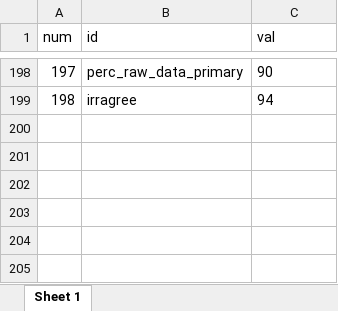
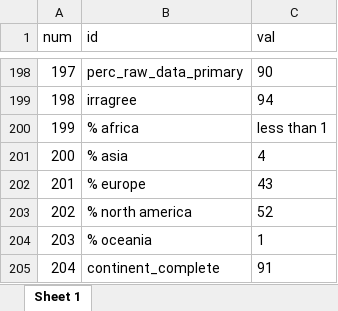
Before and after one commit to j-fra/masd, an Excel workbook: results/results.xlsx, sheet Sheet 1, drawn as a sheet; only a part is shown, gaps mark what is left out; values as stored, in another font and other column widths than the file's, no borders; the diff names each change by its address in the sheet, - before the commit and + after, or states it on an @@ line.

```diff
--- a/results/results.xlsx (sheet Sheet 1)
+++ b/results/results.xlsx (sheet Sheet 1)
+row 200: 199 | % africa | less than 1
+row 201: 200 | % asia | 4
+row 202: 201 | % europe | 43
+row 203: 202 | % north america | 52
+row 204: 203 | % oceania | 1
+row 205: 204 | continent_complete | 91
```
Also changed, not shown: 7 other files.
